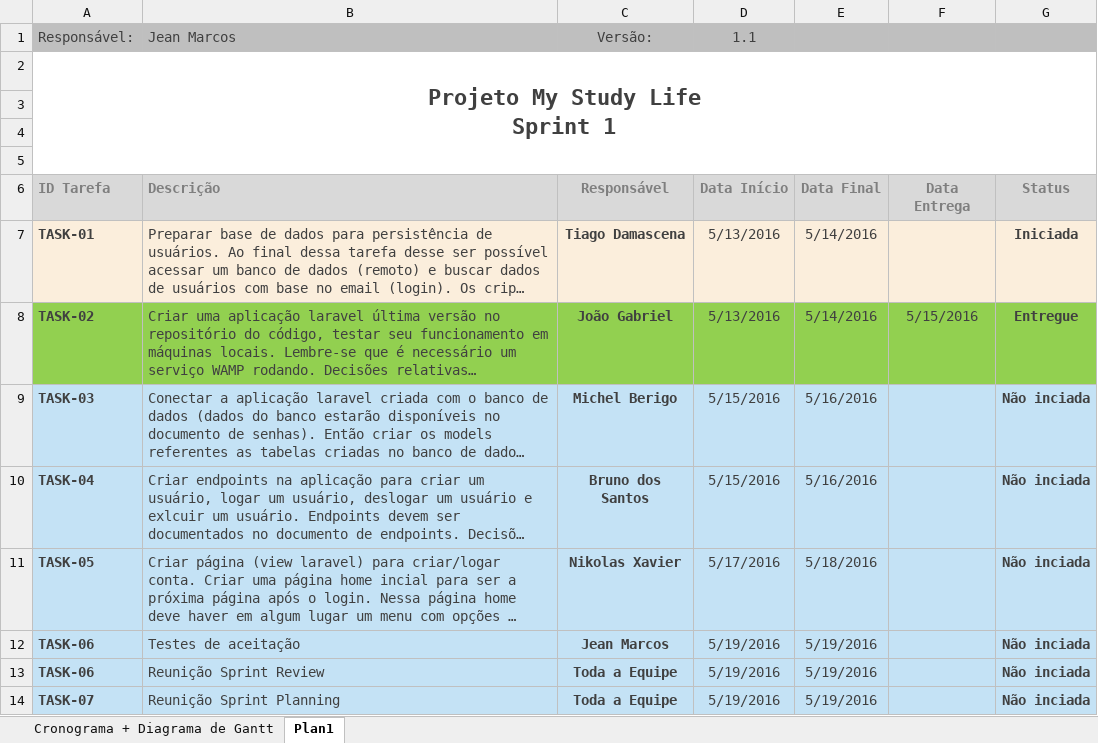
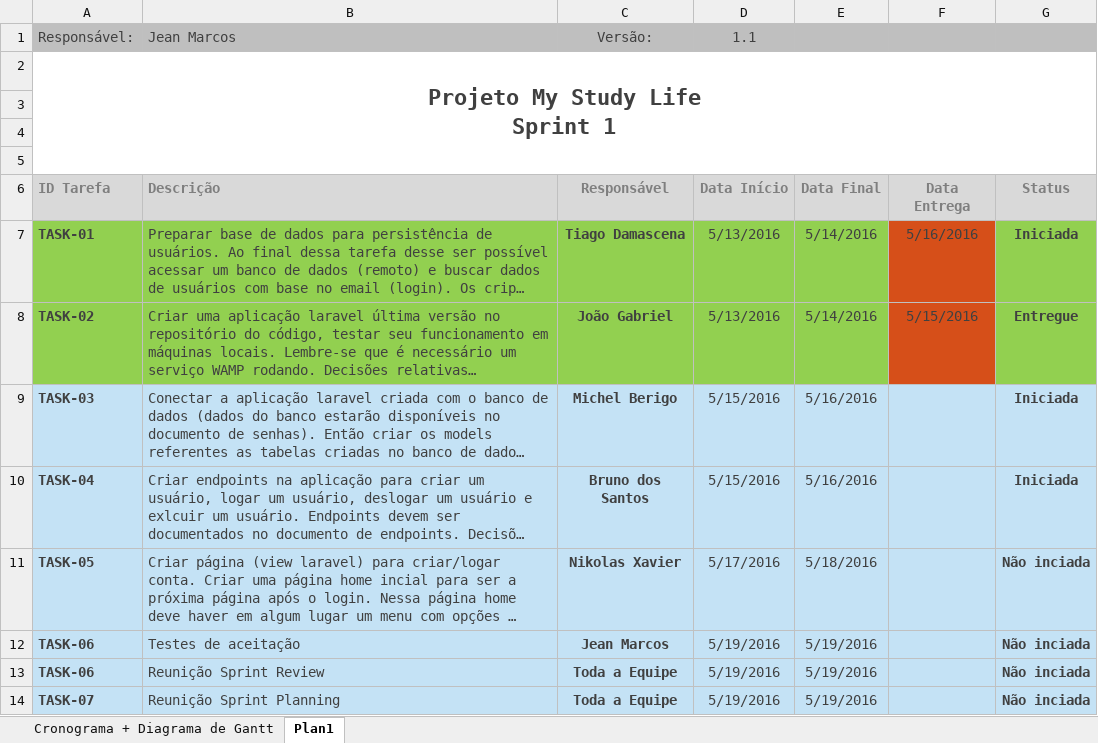
Before and after one commit to TiagoDamascena/PGP-2016, an Excel workbook: docs/Project Docs/MSL_CP_CronogramaDoProjeto.xlsx, sheet Plan1, drawn as a sheet; long unchanged cells end in …; values as stored, in another font and other column widths than the file's, no borders; the diff names each change by its address in the sheet, - before the commit and + after, or states it on an @@ line.

Commit message:
Acompanhamento cronograma.

```diff
--- a/docs/Project Docs/MSL_CP_CronogramaDoProjeto.xlsx (sheet Plan1)
+++ b/docs/Project Docs/MSL_CP_CronogramaDoProjeto.xlsx (sheet Plan1)
-A7:E7 fill: #FBEEDC
+A7:E7 fill: #92D050
-F7: (empty)
+F7: 5/16/2016
-F7 fill: #FBEEDC
+F7 fill: #D64F19
-G7 fill: #FBEEDC
+G7 fill: #92D050
-F8 fill: #92D050
+F8 fill: #D64F19
-G9:G10: Não inciada
+G9:G10: Iniciada
```
